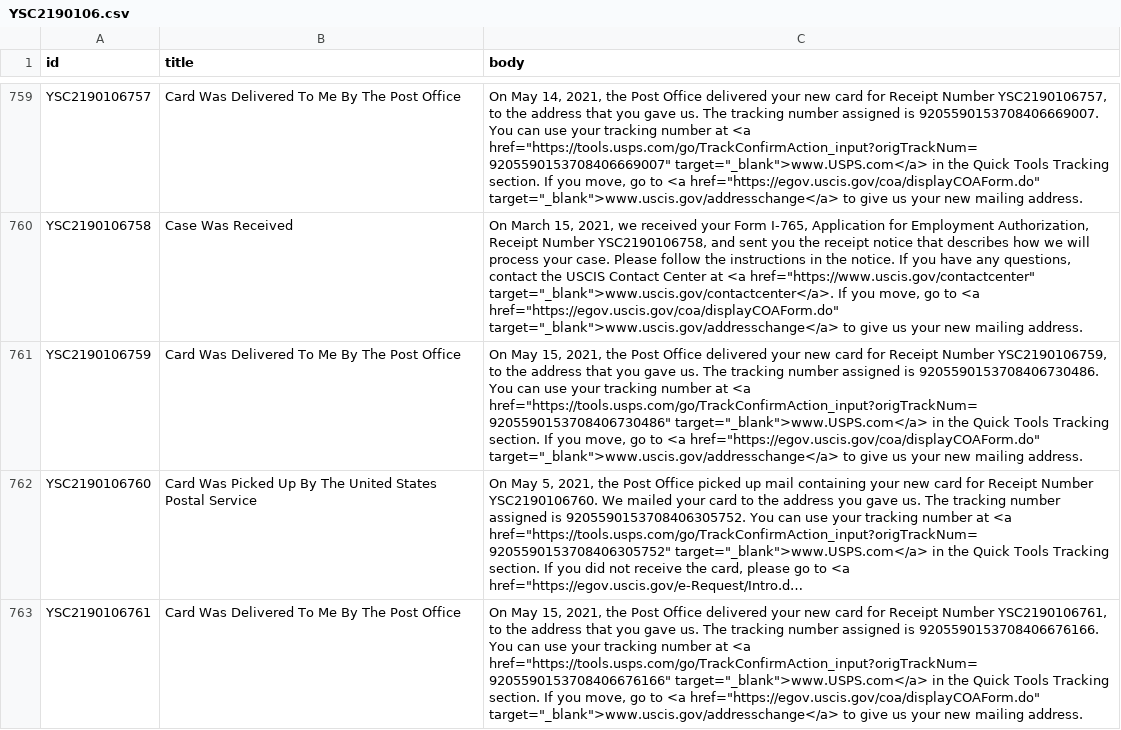
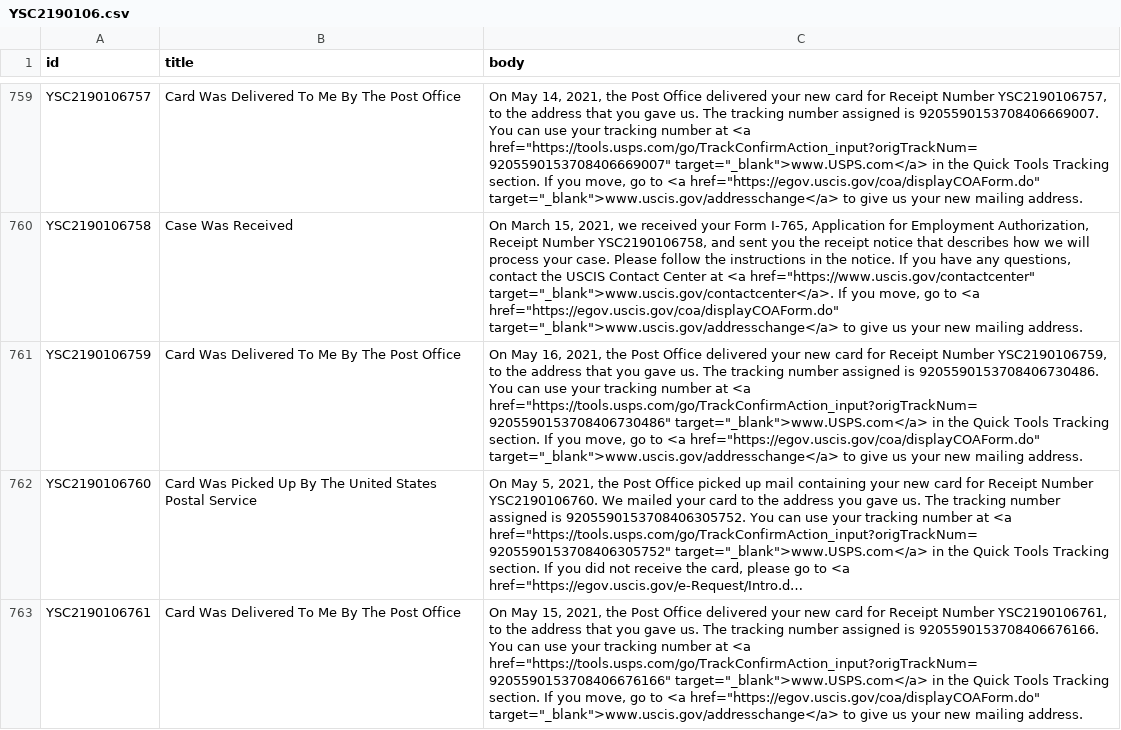
Before and after one commit to opt-lol/opt-data, a CSV file: data/YSC2190106.csv, drawn as a sheet; only a part is shown, gaps mark what is left out; long unchanged cells end in …; the diff names each change by its address in the sheet, - before the commit and + after, or states it on an @@ line.

```diff
--- a/data/YSC2190106.csv
+++ b/data/YSC2190106.csv
-C761 (body): On May 15, 2021, the…
+C761 (body): On May 16, 2021, the…
```
Also changed, not shown: data/YSC2190042.csv, data/YSC2190110.csv, 3 other files.
